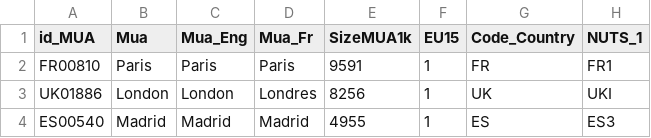
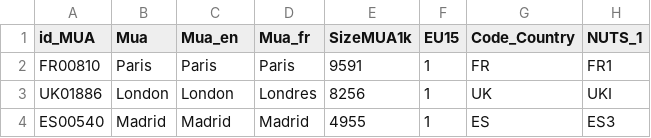
Before and after one commit to seriousdeejay/citynet, a CSV file: src/input/List_of_cities_300k.csv, drawn as a sheet; only a part is shown; the diff names each change by its address in the sheet, - before the commit and + after, or states it on an @@ line.

Commit message:
Changes made to list_of_cities and selecting_relevant_articles

```diff
--- a/src/input/List_of_cities_300k.csv
+++ b/src/input/List_of_cities_300k.csv
-C1: Mua_Eng
+C1: Mua_en
-D1: Mua_Fr
+D1: Mua_fr
```
Also changed, not shown: 1 other file.
